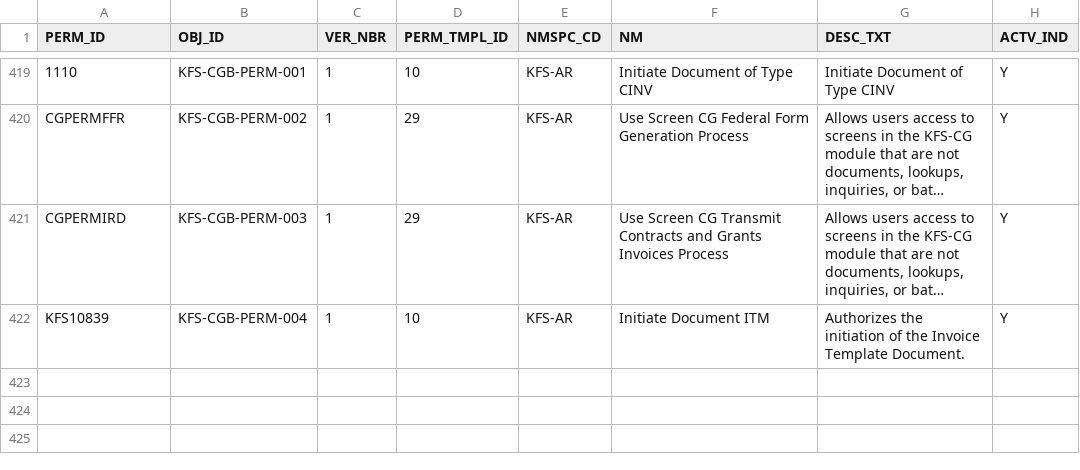
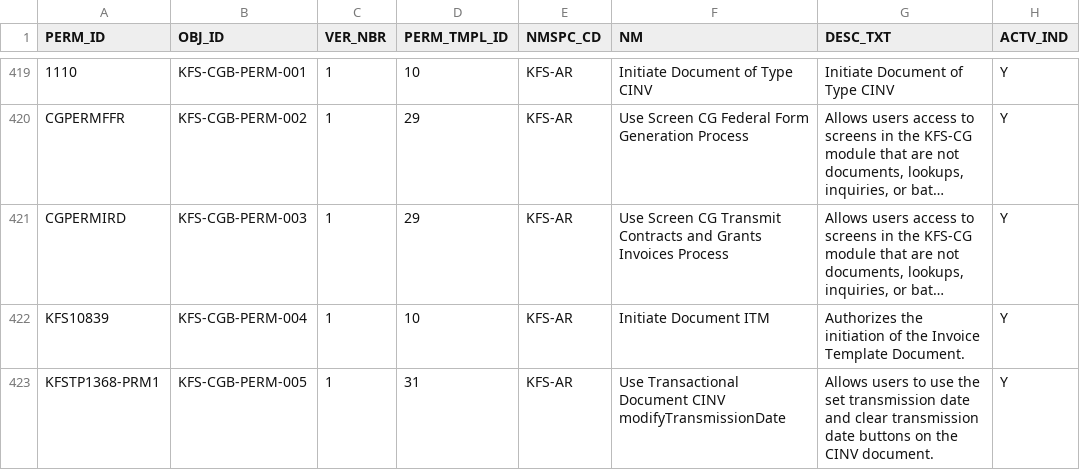
Before and after one commit to kuali/kfs, a CSV file: work/db/rice-data/bootstrap/krim_perm_t.csv, drawn as a sheet; only a part is shown, gaps mark what is left out; long unchanged cells end in …; the diff names each change by its address in the sheet, - before the commit and + after, or states it on an @@ line.

Commit message:
KFSTP-1368,add Rice KIM bootstrap data

```diff
--- a/work/db/rice-data/bootstrap/krim_perm_t.csv
+++ b/work/db/rice-data/bootstrap/krim_perm_t.csv
+row 423: KFSTP1368-PRM1 | KFS-CGB-PERM-005 | 1 | 31 | KFS-AR | Use Transactional Document CINV modifyTransmissionDate | Allows users to use the set transmission date and clear transmission date buttons on the CINV document. | Y
```
Also changed, not shown: work/db/rice-data/bootstrap/krim_perm_attr_data_t.csv, work/db/rice-data/bootstrap/krim_role_perm_t.csv, 1 other file.
